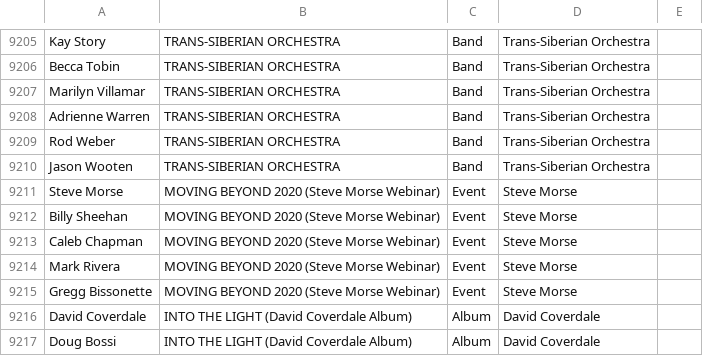
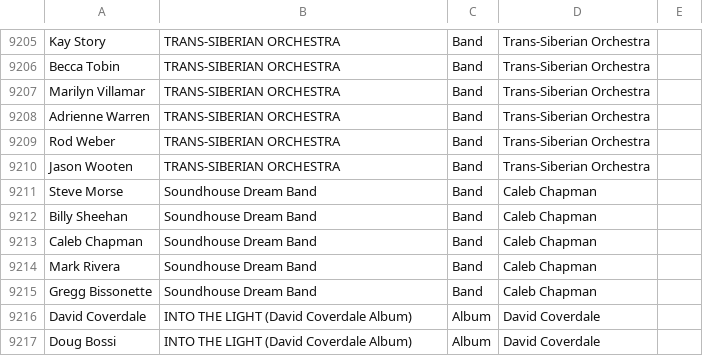
Before and after one commit to greggtdd/DeepPurpleNetwork, a CSV file: dp_union_edges.csv, drawn as a sheet; only a part is shown, gaps mark what is left out.

Commit message:
Updated dataset

```diff
--- a/dp_union_edges.csv
+++ b/dp_union_edges.csv
@@ -9210,7 +9210,7 @@ Rod Weber,TRANS-SIBERIAN ORCHESTRA,Band,Trans-Siberian Orchestra,
 Jason Wooten,TRANS-SIBERIAN ORCHESTRA,Band,Trans-Siberian Orchestra,
-Steve Morse,MOVING BEYOND 2020 (Steve Morse Webinar),Event,Steve Morse,
-Billy Sheehan,MOVING BEYOND 2020 (Steve Morse Webinar),Event,Steve Morse,
-Caleb Chapman,MOVING BEYOND 2020 (Steve Morse Webinar),Event,Steve Morse,
-Mark Rivera,MOVING BEYOND 2020 (Steve Morse Webinar),Event,Steve Morse,
-Gregg Bissonette,MOVING BEYOND 2020 (Steve Morse Webinar),Event,Steve Morse,
+Steve Morse,Soundhouse Dream Band,Band,Caleb Chapman,
+Billy Sheehan,Soundhouse Dream Band,Band,Caleb Chapman,
+Caleb Chapman,Soundhouse Dream Band,Band,Caleb Chapman,
+Mark Rivera,Soundhouse Dream Band,Band,Caleb Chapman,
+Gregg Bissonette,Soundhouse Dream Band,Band,Caleb Chapman,
 David Coverdale,INTO THE LIGHT (David Coverdale Album),Album,David Coverdale,
```
